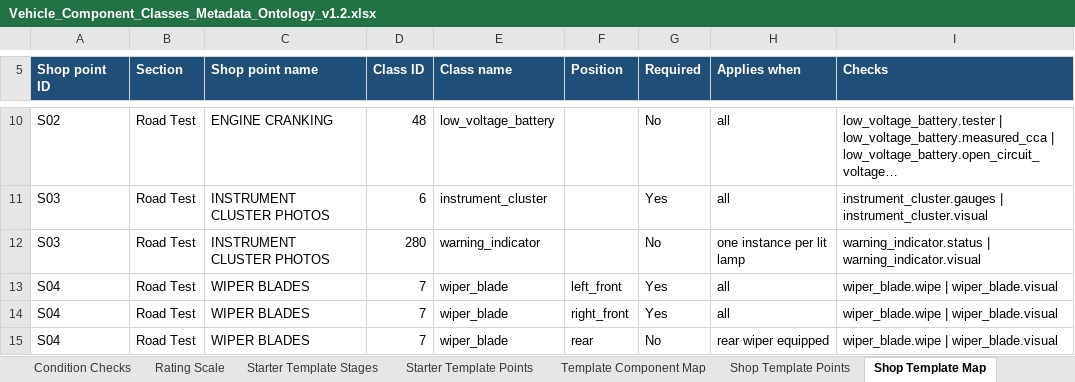
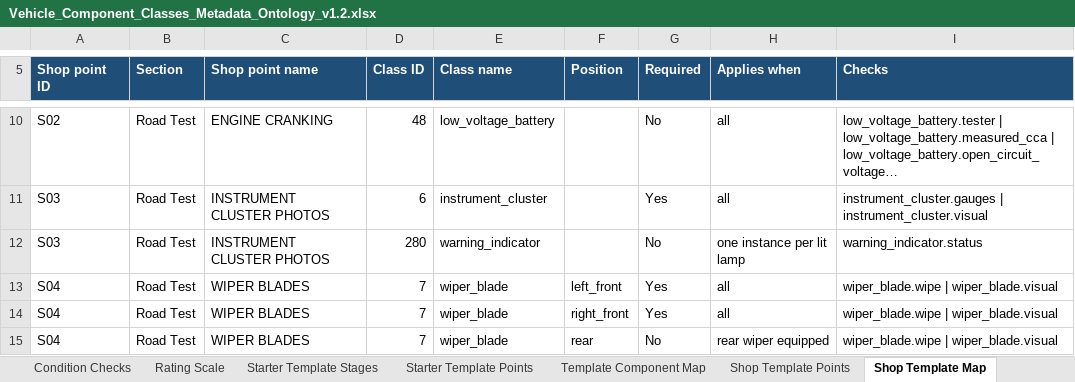
Before and after one commit to wrynchdev/Wrynch-RC1, an Excel workbook: ontology/Vehicle_Component_Classes_Metadata_Ontology_v1.2.xlsx, sheet Shop Template Map, drawn as a sheet; only a part is shown, gaps mark what is left out; long unchanged cells end in …; values as stored, in another font and other column widths than the file's, no borders; table styles not drawn; the diff covers the shown part only; the diff names each change by its address in the sheet, - before the commit and + after, or states it on an @@ line.

```diff
--- a/ontology/Vehicle_Component_Classes_Metadata_Ontology_v1.2.xlsx (sheet Shop Template Map)
+++ b/ontology/Vehicle_Component_Classes_Metadata_Ontology_v1.2.xlsx (sheet Shop Template Map)
-I12 (Checks): warning_indicator.status | warning_indicator.visual
+I12 (Checks): warning_indicator.status
```
Also changed, not shown: 8 edited cells elsewhere in this sheet, sheet Condition Checks, sheet Change Log, sheet Template Component Map, 11 other files.
